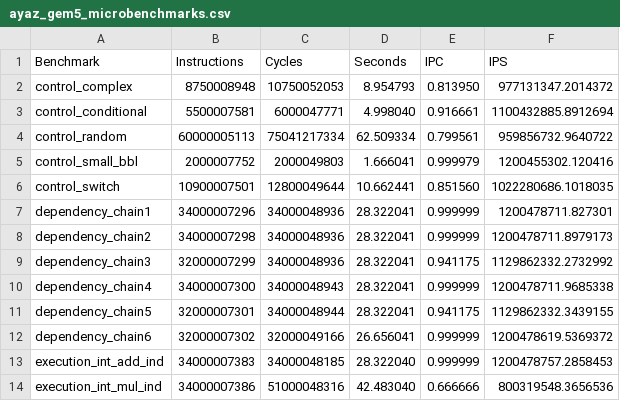
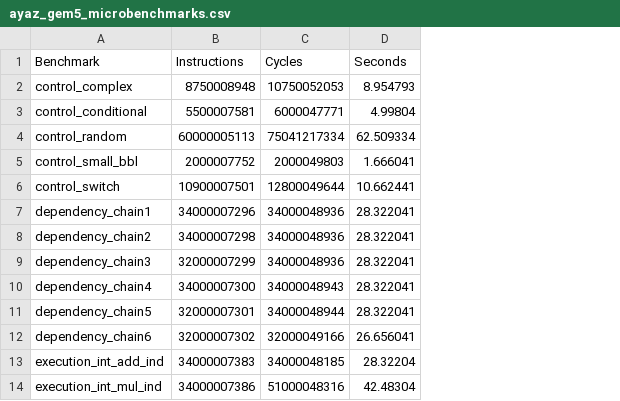
Before and after one commit to darchr/riscv-validation, a CSV file: plots/ayaz_gem5_microbenchmarks.csv, drawn as a sheet; the diff names each change by its address in the sheet, - before the commit and + after, or states it on an @@ line.

```diff
--- a/plots/ayaz_gem5_microbenchmarks.csv
+++ b/plots/ayaz_gem5_microbenchmarks.csv
-column E (IPC), rows 2-14: 0.813950 | 0.916661 | 0.799561 | 0.999979 | 0.851560 | 0.999999 | 0.999999 | 0.941175 | 0.999999 | 0.941175 | 0.999999 | 0.999999 | 0.666666
-column F (IPS), rows 2-14: 977131347.2014372 | 1100432885.8912694 | 959856732.9640722 | 1200455302.120416 | 1022280686.1018035 | 1200478711.827301 | 1200478711.8979173 | 1129862332.2732992 | 1200478711.9685338 | 1129862332.3439155 | 1200478619.5369372 | 1200478757.2858453 | 800319548.3656536
-D3 (Seconds): 4.998040
+D3 (Seconds): 4.99804
-D13 (Seconds): 28.322040
+D13 (Seconds): 28.32204
-D14 (Seconds): 42.483040
+D14 (Seconds): 42.48304
```
Also changed, not shown: plots/ayaz_perf_microbenchmarks.csv.
